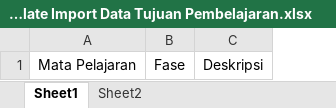
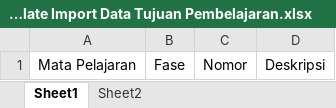
Before and after one commit to Lavitz1185/si_akademik, an Excel workbook: src/SIAkademik/SIAkademik.Web/wwwroot/file/importTemplate/Template Import Data Tujuan Pembelajaran.xlsx, sheet Sheet1, drawn as a sheet; values as stored, in another font and other column widths than the file's, no borders; the diff names each change by its address in the sheet, - before the commit and + after, or states it on an @@ line.

```diff
--- a/src/SIAkademik/SIAkademik.Web/wwwroot/file/importTemplate/Template Import Data Tujuan Pembelajaran.xlsx (sheet Sheet1)
+++ b/src/SIAkademik/SIAkademik.Web/wwwroot/file/importTemplate/Template Import Data Tujuan Pembelajaran.xlsx (sheet Sheet1)
+column C, row 1: Nomor
```
Also changed, not shown: 4 other files.
